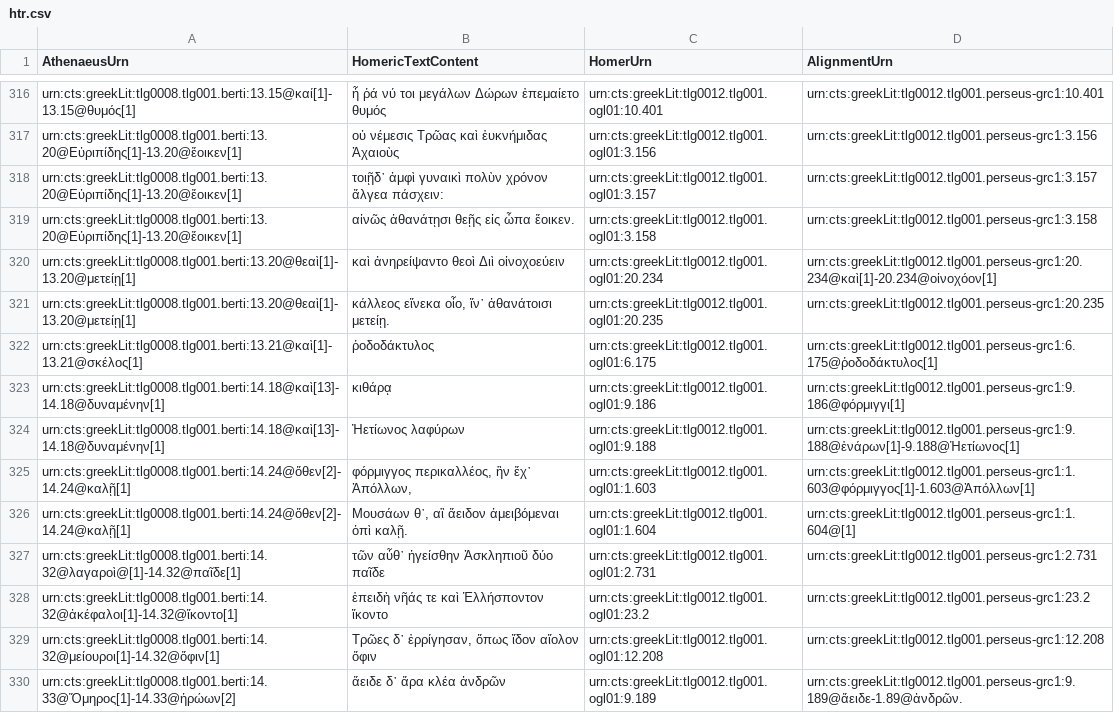
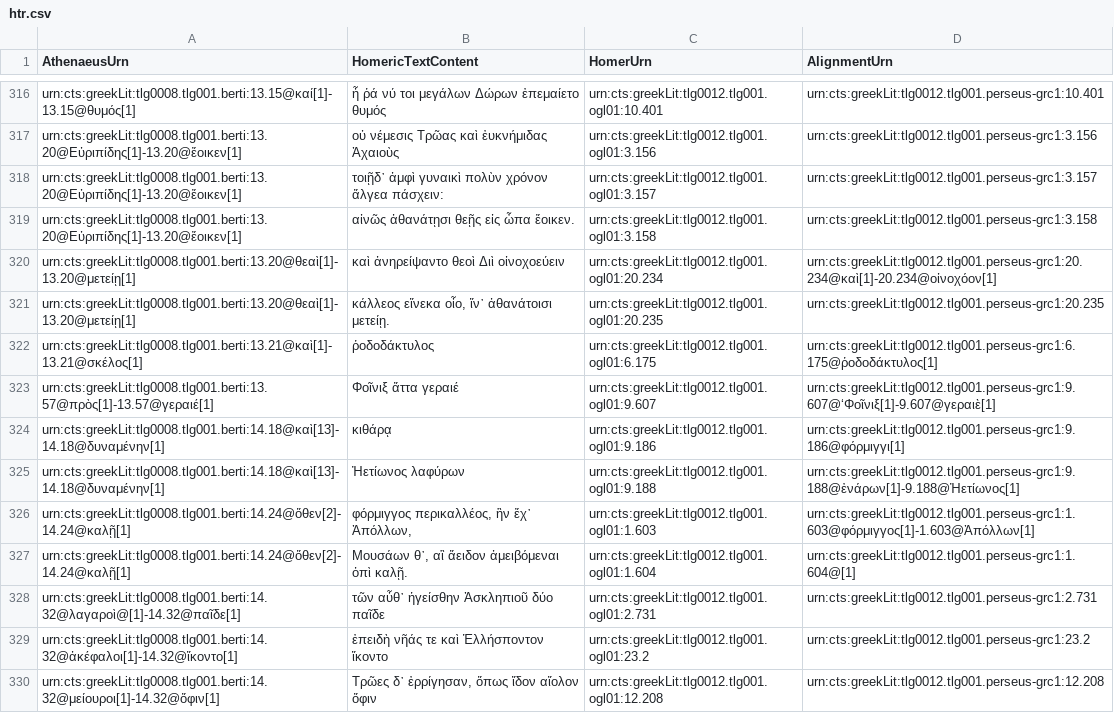
Before and after one commit to DigitalAthenaeus/homeric-reuse, a CSV file: tabular-data/htr.csv, drawn as a sheet; only a part is shown, gaps mark what is left out; the shorter side is filled out with more unchanged rows.

Commit message:
Update htr.csv

```diff
--- a/tabular-data/htr.csv
+++ b/tabular-data/htr.csv
@@ -322,2 +322,3 @@
 "urn:cts:greekLit:tlg0008.tlg001.berti:13.21@καὶ[1]-13.21@σκέλος[1]","ῥοδοδάκτυλος","urn:cts:greekLit:tlg0012.tlg001.ogl01:6.175","urn:cts:greekLit:tlg0012.tlg001.perseus-grc1:6.175@ῥοδοδάκτυλος[1]"
+"urn:cts:greekLit:tlg0008.tlg001.berti:13.57@πρὸς[1]-13.57@γεραιέ[1]","Φοῖνιξ ἄττα γεραιέ","urn:cts:greekLit:tlg0012.tlg001.ogl01:9.607","urn:cts:greekLit:tlg0012.tlg001.perseus-grc1:9.607@‘Φοῖνιξ[1]-9.607@γεραιὲ[1]"
 "urn:cts:greekLit:tlg0008.tlg001.berti:14.18@καὶ[13]-14.18@δυναμένην[1]","κιθάρᾳ","urn:cts:greekLit:tlg0012.tlg001.ogl01:9.186","urn:cts:greekLit:tlg0012.tlg001.perseus-grc1:9.186@φόρμιγγι[1]"
```
